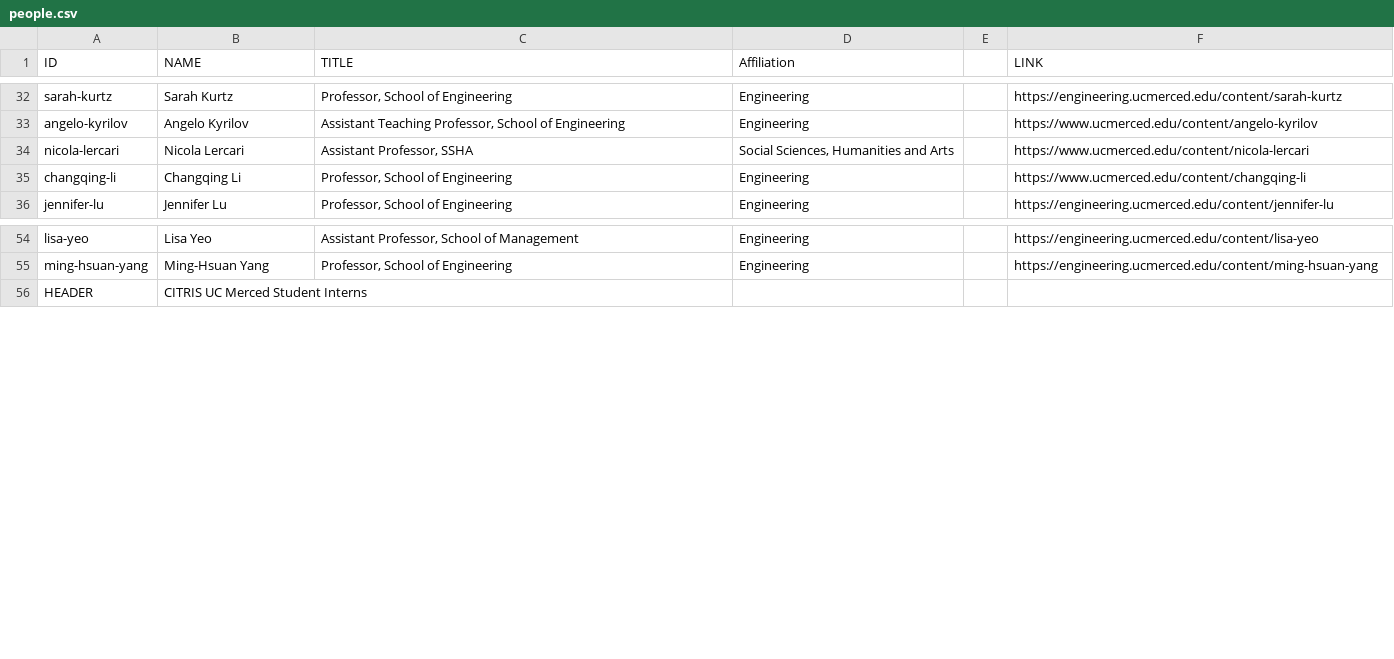
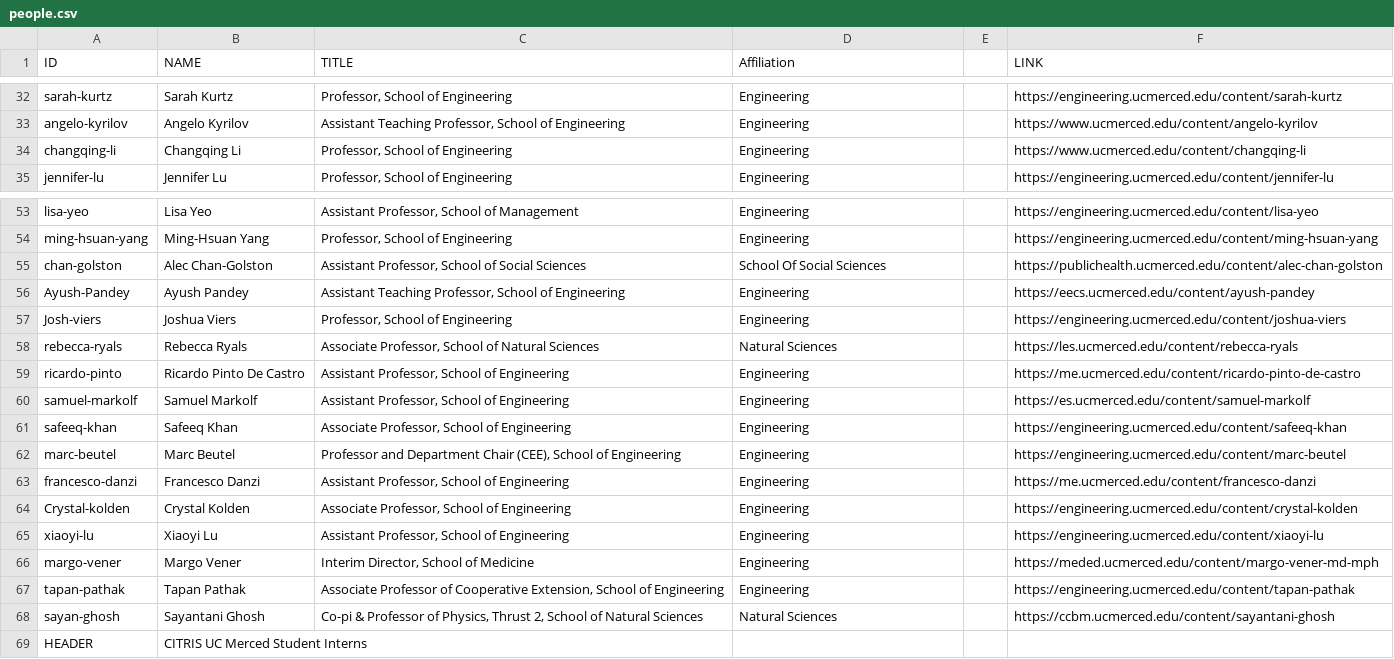
Before and after one commit to citris-ucmerced/citris, a CSV file: people.csv, drawn as a sheet; only a part is shown, gaps mark what is left out; removed rows and columns are numbered as before the commit, all else as after; the diff names each change by its address in the sheet, - before the commit and + after, or states it on an @@ line.

Commit message:
update to people

```diff
--- a/people.csv
+++ b/people.csv
-row 34: nicola-lercari | Nicola Lercari | Assistant Professor, SSHA | Social Sciences, Humanities and Arts |  | https://www.ucmerced.edu/content/nicola-lercari
+row 55: chan-golston | Alec Chan-Golston | Assistant Professor, School of Social Sciences | School Of Social Sciences |  | https://publichealth.ucmerced.edu/content/alec-chan-golston
+row 56: Ayush-Pandey | Ayush Pandey | Assistant Teaching Professor, School of Engineering | Engineering |  | https://eecs.ucmerced.edu/content/ayush-pandey
+row 57: Josh-viers | Joshua Viers | Professor, School of Engineering | Engineering |  | https://engineering.ucmerced.edu/content/joshua-viers
+row 58: rebecca-ryals | Rebecca Ryals | Associate Professor, School of Natural Sciences | Natural Sciences |  | https://les.ucmerced.edu/content/rebecca-ryals
+row 59: ricardo-pinto | Ricardo Pinto De Castro | Assistant Professor, School of Engineering | Engineering |  | https://me.ucmerced.edu/content/ricardo-pinto-de-castro
+row 60: samuel-markolf | Samuel Markolf | Assistant Professor, School of Engineering | Engineering |  | https://es.ucmerced.edu/content/samuel-markolf
+row 61: safeeq-khan | Safeeq Khan | Associate Professor, School of Engineering | Engineering |  | https://engineering.ucmerced.edu/content/safeeq-khan
+row 62: marc-beutel | Marc Beutel | Professor and Department Chair (CEE), School of Engineering | Engineering |  | https://engineering.ucmerced.edu/content/marc-beutel
+row 63: francesco-danzi | Francesco Danzi | Assistant Professor, School of Engineering | Engineering |  | https://me.ucmerced.edu/content/francesco-danzi
+row 64: Crystal-kolden | Crystal Kolden | Associate Professor, School of Engineering | Engineering |  | https://engineering.ucmerced.edu/content/crystal-kolden
+row 65: xiaoyi-lu | Xiaoyi Lu | Assistant Professor, School of Engineering | Engineering |  | https://engineering.ucmerced.edu/content/xiaoyi-lu
+row 66: margo-vener | Margo Vener | Interim Director, School of Medicine | Engineering |  | https://meded.ucmerced.edu/content/margo-vener-md-mph
+row 67: tapan-pathak | Tapan Pathak | Associate Professor of Cooperative Extension, School of Engineering | Engineering |  | https://engineering.ucmerced.edu/content/tapan-pathak
+row 68: sayan-ghosh | Sayantani Ghosh | Co-pi & Professor of Physics, Thrust 2, School of Natural Sciences | Natural Sciences |  | https://ccbm.ucmerced.edu/content/sayantani-ghosh
```
Also changed, not shown: 19 other files.
